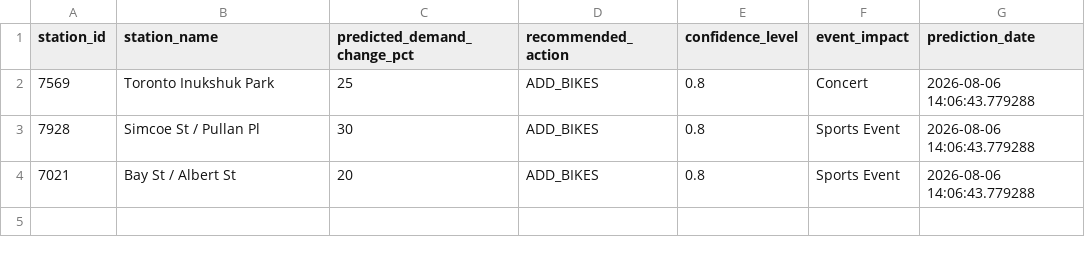
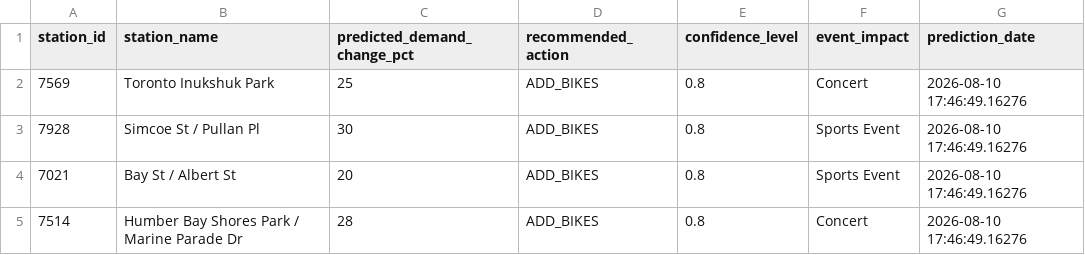
Before and after one commit to bryanpaget/toronto-bikeshare, a CSV file: predictions/latest_predictions.csv, drawn as a sheet.

```diff
--- a/predictions/latest_predictions.csv
+++ b/predictions/latest_predictions.csv
@@ -1,4 +1,5 @@
 "station_id","station_name","predicted_demand_change_pct","recommended_action","confidence_level","event_impact","prediction_date"
-"7569","Toronto Inukshuk Park",25,"ADD_BIKES",0.8,"Concert",2026-08-06 14:06:43.779288
-"7928","Simcoe St / Pullan Pl",30,"ADD_BIKES",0.8,"Sports Event",2026-08-06 14:06:43.779288
-"7021","Bay St / Albert St",20,"ADD_BIKES",0.8,"Sports Event",2026-08-06 14:06:43.779288
+"7569","Toronto Inukshuk Park",25,"ADD_BIKES",0.8,"Concert",2026-08-10 17:46:49.16276
+"7928","Simcoe St / Pullan Pl",30,"ADD_BIKES",0.8,"Sports Event",2026-08-10 17:46:49.16276
+"7021","Bay St / Albert St",20,"ADD_BIKES",0.8,"Sports Event",2026-08-10 17:46:49.16276
+"7514","Humber Bay Shores Park / Marine Parade Dr",28,"ADD_BIKES",0.8,"Concert",2026-08-10 17:46:49.16276
```
Also changed, not shown: data/consolidated_metrics.csv, predictions/rebalancing_recommendations.csv, 8 other files.
